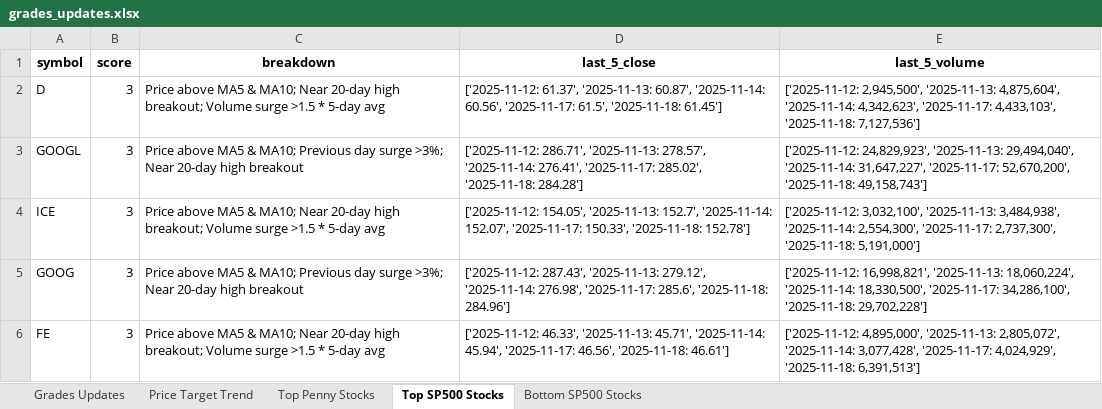
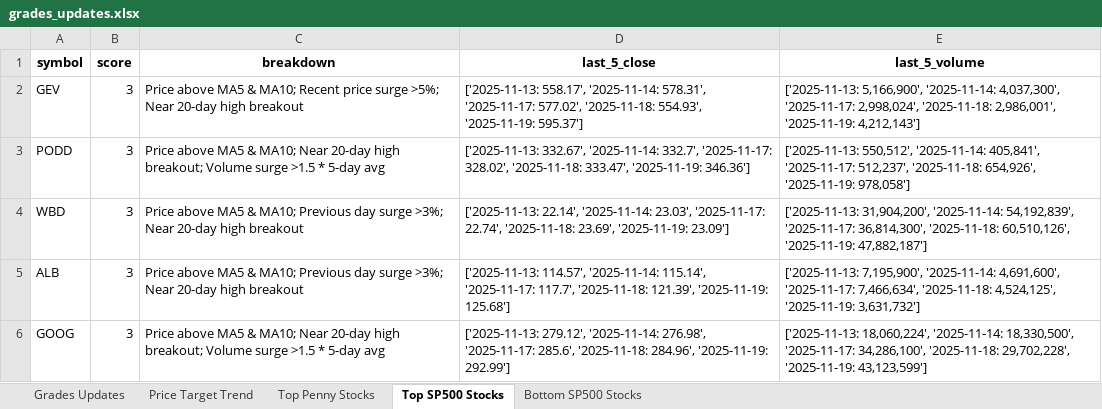
Before and after one commit to apujais007/api-nuggets, an Excel workbook: data/grades_updates.xlsx, sheet Top SP500 Stocks, drawn as a sheet; values as stored, in another font and other column widths than the file's, no borders; removed rows and columns are numbered as before the commit, all else as after; the diff names each change by its address in the sheet, - before the commit and + after, or states it on an @@ line.

```diff
--- a/data/grades_updates.xlsx (sheet Top SP500 Stocks)
+++ b/data/grades_updates.xlsx (sheet Top SP500 Stocks)
+row 2: GEV | 3 | Price above MA5 & MA10; Recent price surge >5%; Near 20-day high breakout | ['2025-11-13: 558.17', '2025-11-14: 578.31', '2025-11-17: 577.02', '2025-11-18: 554.93', '2025-11-19: 595.37'] | ['2025-11-13: 5,166,900', '2025-11-14: 4,037,300', '2025-11-17: 2,998,024', '2025-11-18: 2,986,001', '2025-11-19: 4,212,143']
-A3 (symbol): D
+A3 (symbol): PODD
-D3 (last_5_close): ['2025-11-12: 61.37', '2025-11-13: 60.87', '2025-11-14: 60.56', '2025-11-17: 61.5', '2025-11-18: 61.45']
+D3 (last_5_close): ['2025-11-13: 332.67', '2025-11-14: 332.7', '2025-11-17: 328.02', '2025-11-18: 333.47', '2025-11-19: 346.36']
-E3 (last_5_volume): ['2025-11-12: 2,945,500', '2025-11-13: 4,875,604', '2025-11-14: 4,342,623', '2025-11-17: 4,433,103', '2025-11-18: 7,127,536']
+E3 (last_5_volume): ['2025-11-13: 550,512', '2025-11-14: 405,841', '2025-11-17: 512,237', '2025-11-18: 654,926', '2025-11-19: 978,058']
-A4 (symbol): GOOGL
+A4 (symbol): WBD
-D4 (last_5_close): ['2025-11-12: 286.71', '2025-11-13: 278.57', '2025-11-14: 276.41', '2025-11-17: 285.02', '2025-11-18: 284.28']
+D4 (last_5_close): ['2025-11-13: 22.14', '2025-11-14: 23.03', '2025-11-17: 22.74', '2025-11-18: 23.69', '2025-11-19: 23.09']
-E4 (last_5_volume): ['2025-11-12: 24,829,923', '2025-11-13: 29,494,040', '2025-11-14: 31,647,227', '2025-11-17: 52,670,200', '2025-11-18: 49,158,743']
+E4 (last_5_volume): ['2025-11-13: 31,904,200', '2025-11-14: 54,192,839', '2025-11-17: 36,814,300', '2025-11-18: 60,510,126', '2025-11-19: 47,882,187']
-A5 (symbol): ICE
+A5 (symbol): ALB
-C5 (breakdown): …& MA10; Near 20-day high breakout; Volume surge >1.5 * 5-day avg
+C5 (breakdown): …& MA10; Previous day surge >3%; Near 20-day high breakout
-D5 (last_5_close): ['2025-11-12: 154.05', '2025-11-13: 152.7', '2025-11-14: 152.07', '2025-11-17: 150.33', '2025-11-18: 152.78']
+D5 (last_5_close): ['2025-11-13: 114.57', '2025-11-14: 115.14', '2025-11-17: 117.7', '2025-11-18: 121.39', '2025-11-19: 125.68']
-E5 (last_5_volume): ['2025-11-12: 3,032,100', '2025-11-13: 3,484,938', '2025-11-14: 2,554,300', '2025-11-17: 2,737,300', '2025-11-18: 5,191,000']
+E5 (last_5_volume): ['2025-11-13: 7,195,900', '2025-11-14: 4,691,600', '2025-11-17: 7,466,634', '2025-11-18: 4,524,125', '2025-11-19: 3,631,732']
-C6 (breakdown): …& MA10; Previous day surge >3%; Near 20-day high breakout
+C6 (breakdown): …& MA10; Near 20-day high breakout; Volume surge >1.5 * 5-day avg
-D6 (last_5_close): ['2025-11-12: 287.43', '2025-11-13: 279.12', '2025-11-14: 276.98', '2025-11-17: 285.6', '2025-11-18: 284.96']
+D6 (last_5_close): ['2025-11-13: 279.12', '2025-11-14: 276.98', '2025-11-17: 285.6', '2025-11-18: 284.96', '2025-11-19: 292.99']
-E6 (last_5_volume): ['2025-11-12: 16,998,821', '2025-11-13: 18,060,224', '2025-11-14: 18,330,500', '2025-11-17: 34,286,100', '2025-11-18: 29,702,228']
+E6 (last_5_volume): ['2025-11-13: 18,060,224', '2025-11-14: 18,330,500', '2025-11-17: 34,286,100', '2025-11-18: 29,702,228', '2025-11-19: 43,123,599']
-row 6: FE | 3 | Price above MA5 & MA10; Near 20-day high breakout; Volume surge >1.5 * 5-day avg | ['2025-11-12: 46.33', '2025-11-13: 45.71', '2025-11-14: 45.94', '2025-11-17: 46.56', '2025-11-18: 46.61'] | ['2025-11-12: 4,895,000', '2025-11-13: 2,805,072', '2025-11-14: 3,077,428', '2025-11-17: 4,024,929', '2025-11-18: 6,391,513']
```
Also changed, not shown: sheet Grades Updates, sheet Top Penny Stocks, sheet Price Target Trend, sheet Bottom SP500 Stocks.
